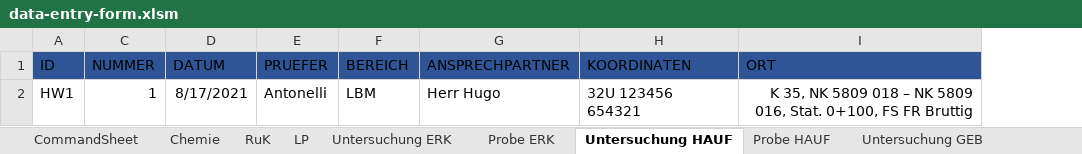
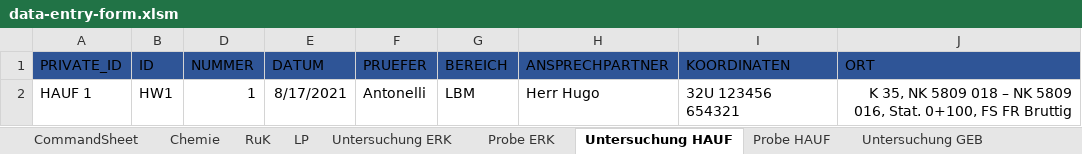
Before and after one commit to mkuenzl/sbt-generator, an Excel workbook: resources/data-entry-form.xlsm, sheet Untersuchung HAUF, drawn as a sheet; values as stored, in another font and other column widths than the file's, no borders; table styles not drawn; the diff names each change by its address in the sheet, - before the commit and + after, or states it on an @@ line.

```diff
--- a/resources/data-entry-form.xlsm (sheet Untersuchung HAUF)
+++ b/resources/data-entry-form.xlsm (sheet Untersuchung HAUF)
+column A (PRIVATE_ID), row 2: HAUF 1
```
Also changed, not shown: sheet Chemie, sheet Untersuchung GEB, sheet Untersuchung ERK, charts or pictures.
